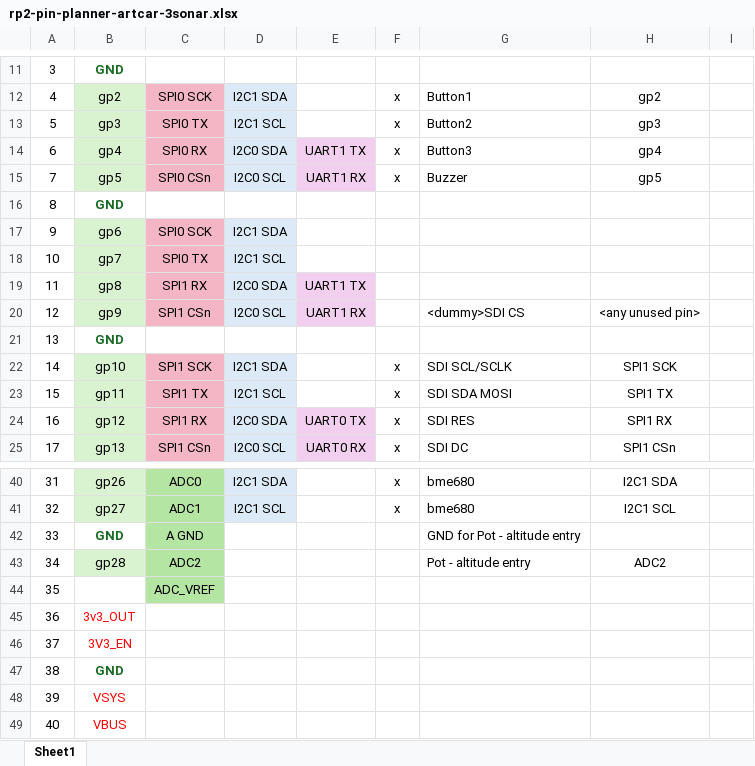
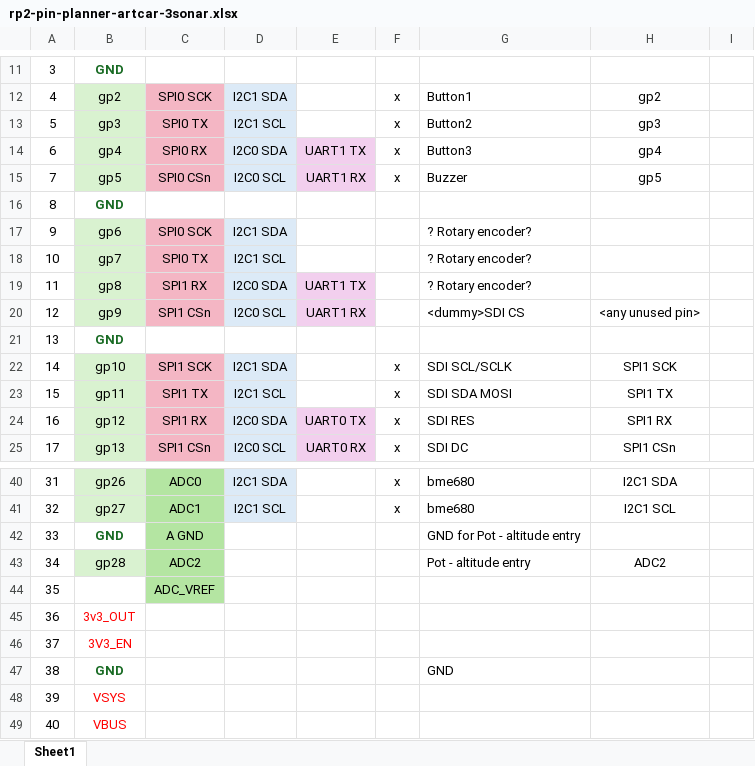
Before and after one commit to bradcar/artcar-ultrasonic-dist-rp2, an Excel workbook: spreadsheets/rp2-pin-planner-artcar-3sonar.xlsx, sheet Sheet1, drawn as a sheet; only a part is shown, gaps mark what is left out; values as stored, in another font and other column widths than the file's, no borders; the diff names each change by its address in the sheet, - before the commit and + after, or states it on an @@ line.

Commit message:
updated pin spreadsheet planner for 3sonar

```diff
--- a/spreadsheets/rp2-pin-planner-artcar-3sonar.xlsx (sheet Sheet1)
+++ b/spreadsheets/rp2-pin-planner-artcar-3sonar.xlsx (sheet Sheet1)
-G17:G19: (empty)
+G17:G19: ? Rotary encoder?
-G47: (empty)
+G47: GND
```
